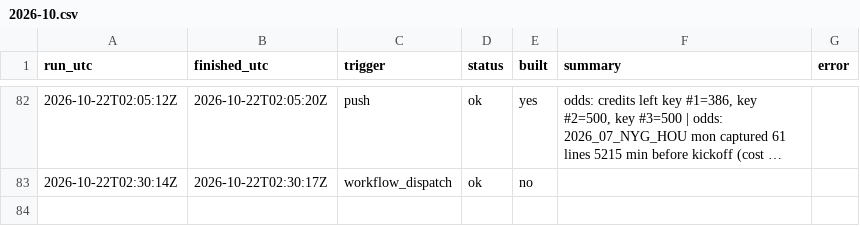
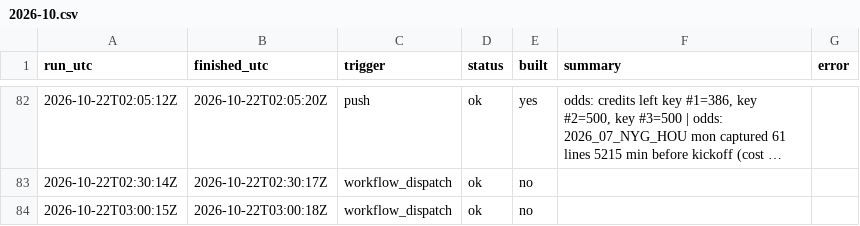
Before and after one commit to mvpeterson0-netizen/NFL-Odds-Tracker, a CSV file: data/runs/2026-10.csv, drawn as a sheet; only a part is shown, gaps mark what is left out; long unchanged cells end in ….

```diff
--- a/data/runs/2026-10.csv
+++ b/data/runs/2026-10.csv
@@ -83 +83,2 @@ run_utc,finished_utc,trigger,status,built,summary,error
 2026-10-22T02:30:14Z,2026-10-22T02:30:17Z,workflow_dispatch,ok,no,,
+2026-10-22T03:00:15Z,2026-10-22T03:00:18Z,workflow_dispatch,ok,no,,
```
Also changed, not shown: 1 other file.
